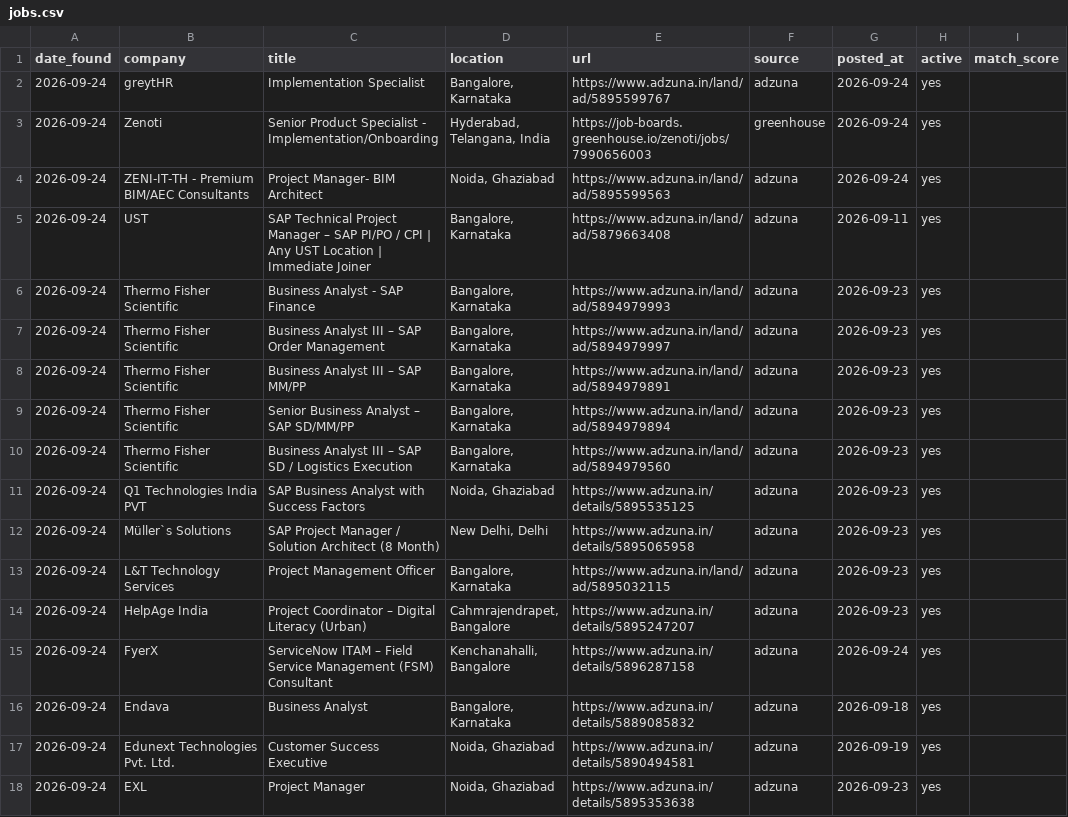
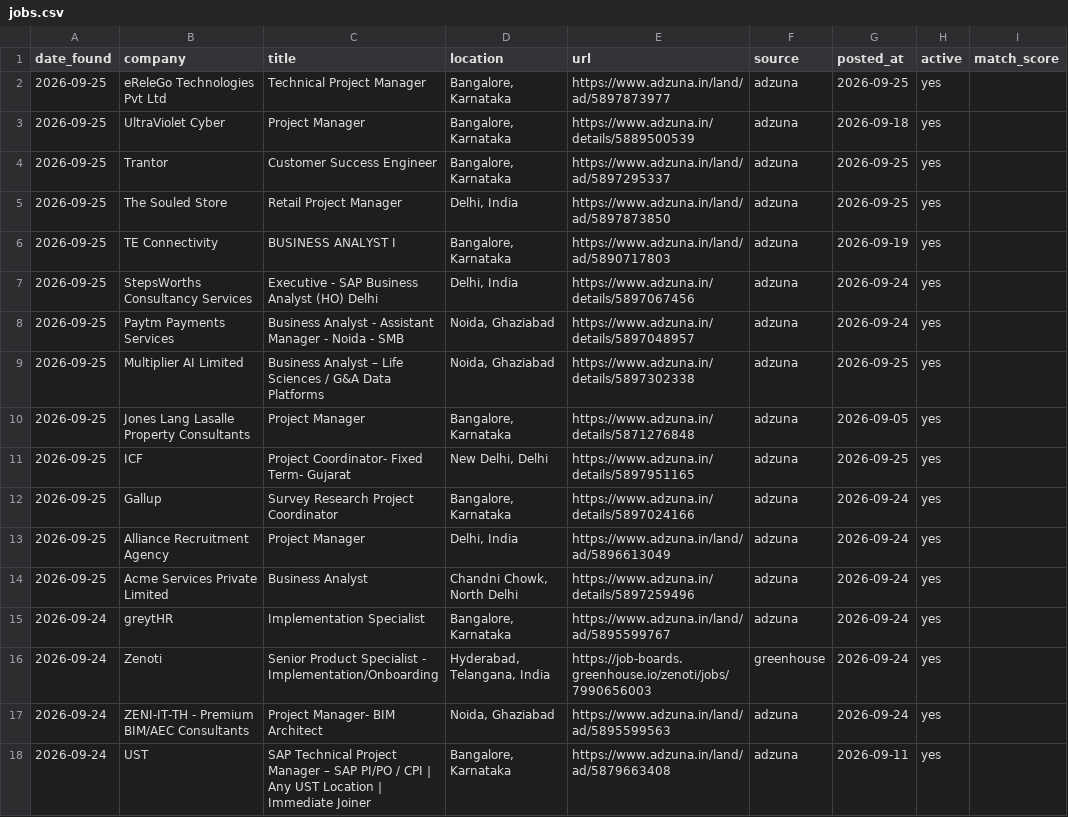
Before and after one commit to pratyushp21/job-scraper, a CSV file: data/jobs.csv, drawn as a sheet; only a part is shown; the shorter side is filled out with more unchanged rows.

```diff
--- a/data/jobs.csv
+++ b/data/jobs.csv
@@ -1,2 +1,15 @@
 date_found,company,title,location,url,source,posted_at,active,match_score
+2026-09-25,eReleGo Technologies Pvt Ltd ,Technical Project Manager,"Bangalore, Karnataka",https://www.adzuna.in/land/ad/5897873977,adzuna,2026-09-25,yes,
+2026-09-25,UltraViolet Cyber,Project Manager,"Bangalore, Karnataka",https://www.adzuna.in/details/5889500539,adzuna,2026-09-18,yes,
+2026-09-25,Trantor,Customer Success Engineer,"Bangalore, Karnataka",https://www.adzuna.in/land/ad/5897295337,adzuna,2026-09-25,yes,
+2026-09-25,The Souled Store,Retail Project Manager,"Delhi, India",https://www.adzuna.in/land/ad/5897873850,adzuna,2026-09-25,yes,
+2026-09-25,TE Connectivity,BUSINESS ANALYST I,"Bangalore, Karnataka",https://www.adzuna.in/land/ad/5890717803,adzuna,2026-09-19,yes,
+2026-09-25,StepsWorths Consultancy Services,Executive - SAP Business Analyst (HO) Delhi,"Delhi, India",https://www.adzuna.in/details/5897067456,adzuna,2026-09-24,yes,
+2026-09-25,Paytm Payments Services,Business Analyst - Assistant Manager - Noida - SMB,"Noida, Ghaziabad",https://www.adzuna.in/details/5897048957,adzuna,2026-09-24,yes,
+2026-09-25,Multiplier AI Limited,Business Analyst – Life Sciences / G&A Data Platforms,"Noida, Ghaziabad",https://www.adzuna.in/details/5897302338,adzuna,2026-09-25,yes,
+2026-09-25,Jones Lang Lasalle Property Consultants,Project Manager,"Bangalore, Karnataka",https://www.adzuna.in/details/5871276848,adzuna,2026-09-05,yes,
+2026-09-25,ICF,Project Coordinator- Fixed Term- Gujarat,"New Delhi, Delhi",https://www.adzuna.in/details/5897951165,adzuna,2026-09-25,yes,
+2026-09-25,Gallup,Survey Research Project Coordinator,"Bangalore, Karnataka",https://www.adzuna.in/details/5897024166,adzuna,2026-09-24,yes,
+2026-09-25,Alliance Recruitment Agency,Project Manager,"Delhi, India",https://www.adzuna.in/land/ad/5896613049,adzuna,2026-09-24,yes,
+2026-09-25,Acme Services Private Limited,Business Analyst,"Chandni Chowk, North Delhi",https://www.adzuna.in/details/5897259496,adzuna,2026-09-24,yes,
 2026-09-24,greytHR,Implementation Specialist,"Bangalore, Karnataka",https://www.adzuna.in/land/ad/5895599767,adzuna,2026-09-24,yes,
```
Also changed, not shown: 1 other file.
